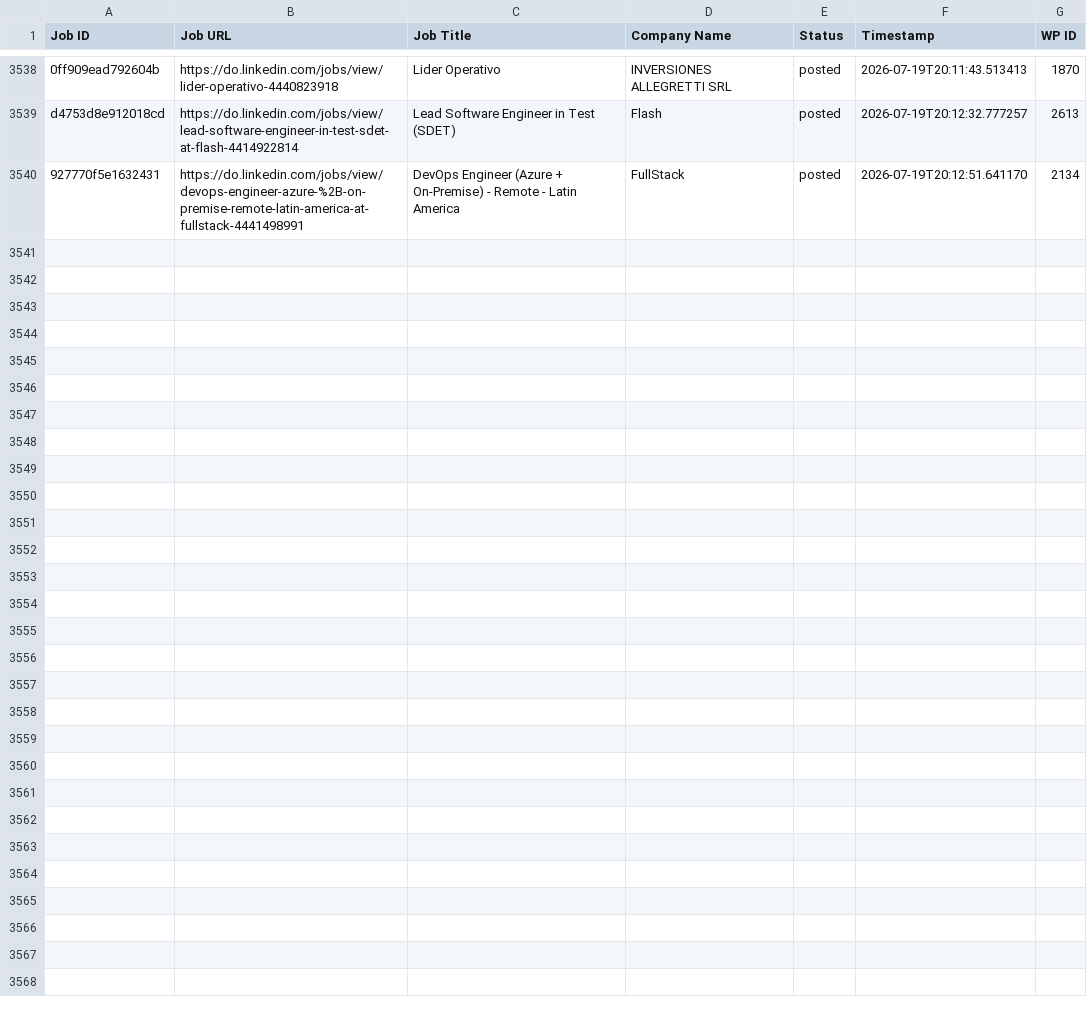
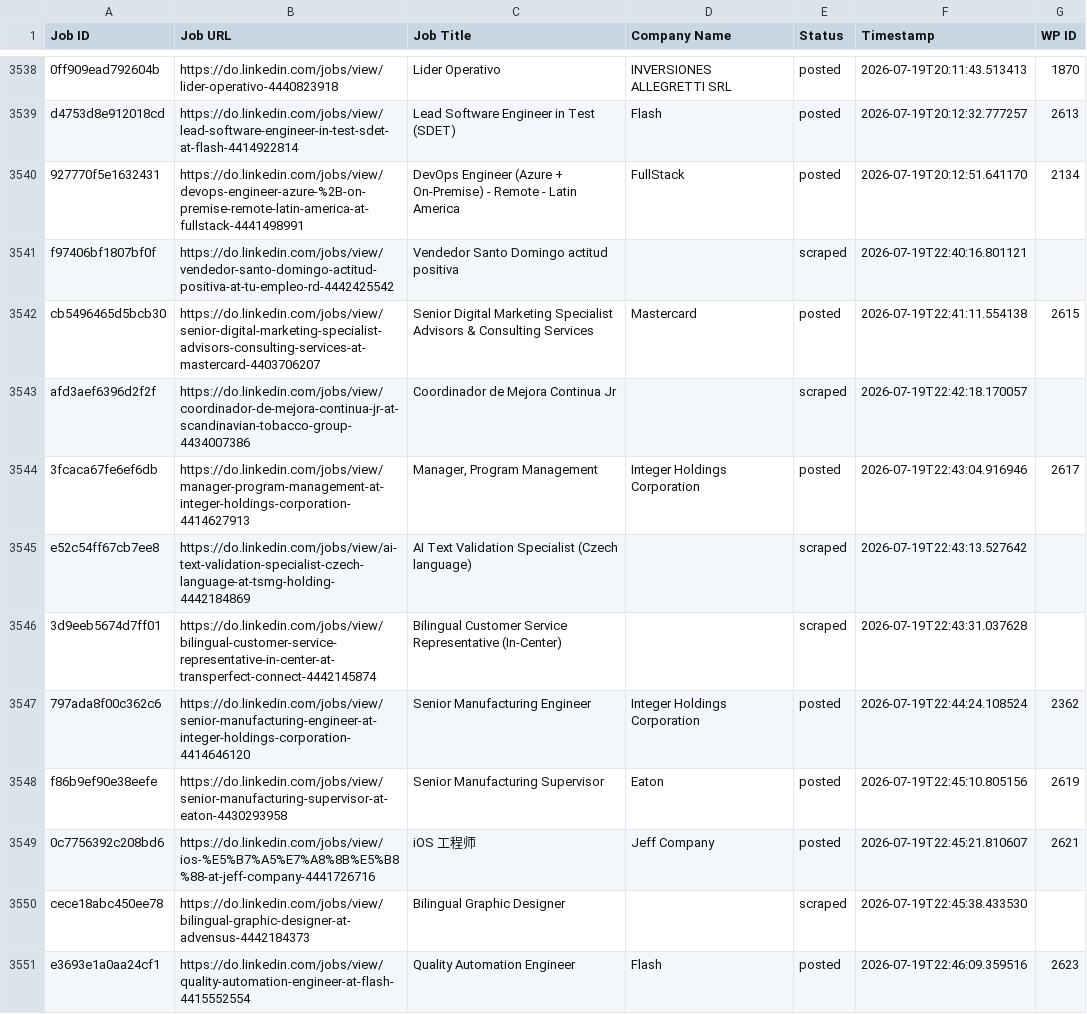
Before and after one commit to innovationinc2000/do, a CSV file: processed_jobs.csv, drawn as a sheet; only a part is shown, gaps mark what is left out; the diff covers the shown part only; the diff names each change by its address in the sheet, - before the commit and + after, or states it on an @@ line.

```diff
--- a/processed_jobs.csv
+++ b/processed_jobs.csv
+row 3541: f97406bf1807bf0f | https://do.linkedin.com/jobs/view/vendedor-santo-domingo-actitud-positiva-at-tu-empleo-rd-4442425542 | Vendedor Santo Domingo actitud positiva |  | scraped | 2026-07-19T22:40:16.801121
+row 3542: cb5496465d5bcb30 | https://do.linkedin.com/jobs/view/senior-digital-marketing-specialist-advisors-consulting-services-at-mastercard-4403706207 | Senior Digital Marketing Specialist Advisors & Consulting Services | Mastercard | posted | 2026-07-19T22:41:11.554138 | 2615
+row 3543: afd3aef6396d2f2f | https://do.linkedin.com/jobs/view/coordinador-de-mejora-continua-jr-at-scandinavian-tobacco-group-4434007386 | Coordinador de Mejora Continua Jr |  | scraped | 2026-07-19T22:42:18.170057
+row 3544: 3fcaca67fe6ef6db | https://do.linkedin.com/jobs/view/manager-program-management-at-integer-holdings-corporation-4414627913 | Manager, Program Management | Integer Holdings Corporation | posted | 2026-07-19T22:43:04.916946 | 2617
+row 3545: e52c54ff67cb7ee8 | https://do.linkedin.com/jobs/view/ai-text-validation-specialist-czech-language-at-tsmg-holding-4442184869 | AI Text Validation Specialist (Czech language) |  | scraped | 2026-07-19T22:43:13.527642
+row 3546: 3d9eeb5674d7ff01 | https://do.linkedin.com/jobs/view/bilingual-customer-service-representative-in-center-at-transperfect-connect-4442145874 | Bilingual Customer Service Representative (In-Center) |  | scraped | 2026-07-19T22:43:31.037628
+row 3547: 797ada8f00c362c6 | https://do.linkedin.com/jobs/view/senior-manufacturing-engineer-at-integer-holdings-corporation-4414646120 | Senior Manufacturing Engineer | Integer Holdings Corporation | posted | 2026-07-19T22:44:24.108524 | 2362
+row 3548: f86b9ef90e38eefe | https://do.linkedin.com/jobs/view/senior-manufacturing-supervisor-at-eaton-4430293958 | Senior Manufacturing Supervisor | Eaton | posted | 2026-07-19T22:45:10.805156 | 2619
+row 3549: 0c7756392c208bd6 | https://do.linkedin.com/jobs/view/ios-%E5%B7%A5%E7%A8%8B%E5%B8%88-at-jeff-company-4441726716 | iOS 工程师 | Jeff Company | posted | 2026-07-19T22:45:21.810607 | 2621
+row 3550: cece18abc450ee78 | https://do.linkedin.com/jobs/view/bilingual-graphic-designer-at-advensus-4442184373 | Bilingual Graphic Designer |  | scraped | 2026-07-19T22:45:38.433530
+row 3551: e3693e1a0aa24cf1 | https://do.linkedin.com/jobs/view/quality-automation-engineer-at-flash-4415552554 | Quality Automation Engineer | Flash | posted | 2026-07-19T22:46:09.359516 | 2623
```
Also changed, not shown: 10 added rows elsewhere in this file.
